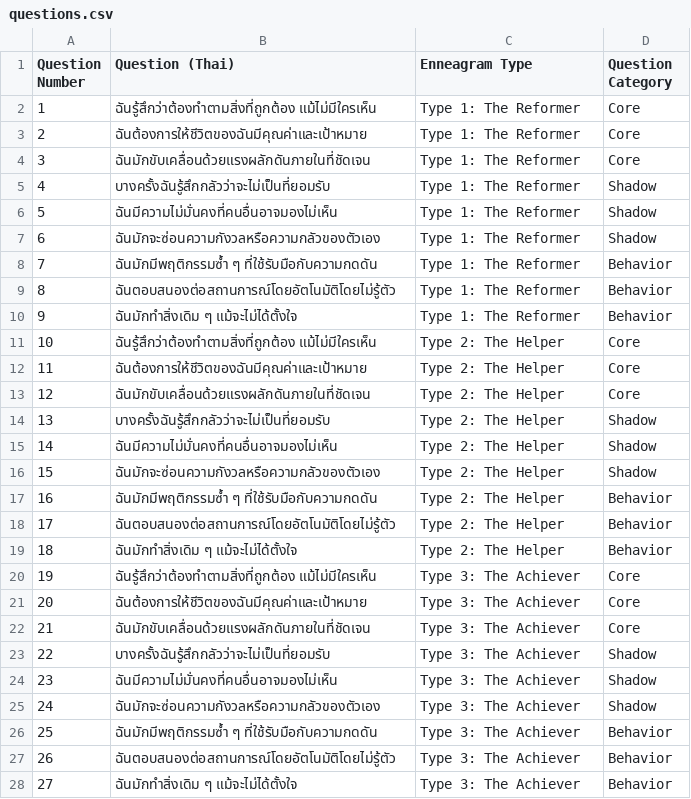
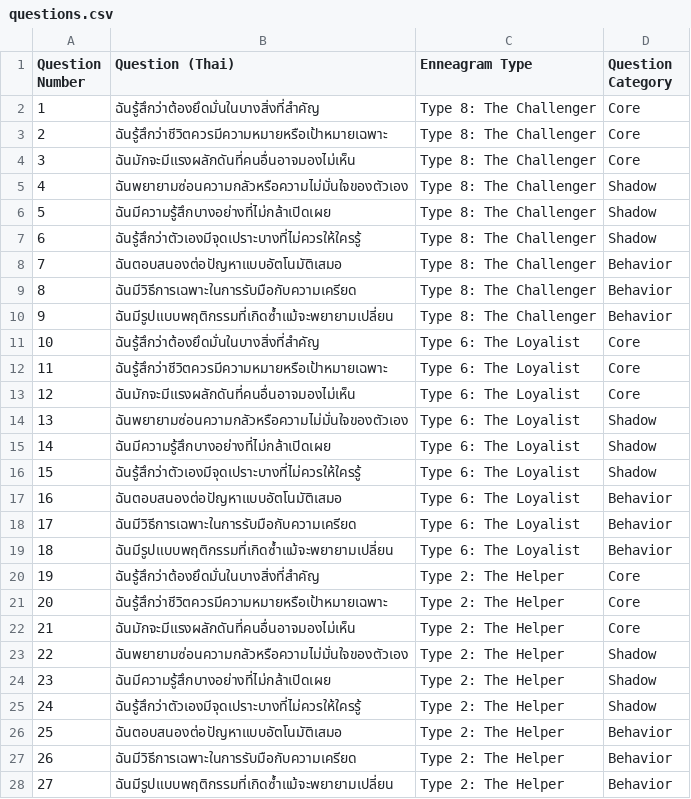
Before and after one commit to bandhitl/enneagram, a CSV file: questions.csv, drawn as a sheet; only a part is shown; the diff covers the shown part only.

Commit message:
Add files via upload

```diff
--- a/questions.csv
+++ b/questions.csv
@@ -1,28 +1,28 @@
 Question Number,Question (Thai),Enneagram Type,Question Category
-1,ฉันรู้สึกว่าต้องทำตามสิ่งที่ถูกต้อง แม้ไม่มีใครเห็น,Type 1: The Reformer,Core
-2,ฉันต้องการให้ชีวิตของฉันมีคุณค่าและเป้าหมาย,Type 1: The Reformer,Core
-3,ฉันมักขับเคลื่อนด้วยแรงผลักดันภายในที่ชัดเจน,Type 1: The Reformer,Core
-4,บางครั้งฉันรู้สึกกลัวว่าจะไม่เป็นที่ยอมรับ,Type 1: The Reformer,Shadow
-5,ฉันมีความไม่มั่นคงที่คนอื่นอาจมองไม่เห็น,Type 1: The Reformer,Shadow
-6,ฉันมักจะซ่อนความกังวลหรือความกลัวของตัวเอง,Type 1: The Reformer,Shadow
-7,ฉันมักมีพฤติกรรมซ้ำ ๆ ที่ใช้รับมือกับความกดดัน,Type 1: The Reformer,Behavior
-8,ฉันตอบสนองต่อสถานการณ์โดยอัตโนมัติโดยไม่รู้ตัว,Type 1: The Reformer,Behavior
-9,ฉันมักทำสิ่งเดิม ๆ แม้จะไม่ได้ตั้งใจ,Type 1: The Reformer,Behavior
-10,ฉันรู้สึกว่าต้องทำตามสิ่งที่ถูกต้อง แม้ไม่มีใครเห็น,Type 2: The Helper,Core
-11,ฉันต้องการให้ชีวิตของฉันมีคุณค่าและเป้าหมาย,Type 2: The Helper,Core
-12,ฉันมักขับเคลื่อนด้วยแรงผลักดันภายในที่ชัดเจน,Type 2: The Helper,Core
-13,บางครั้งฉันรู้สึกกลัวว่าจะไม่เป็นที่ยอมรับ,Type 2: The Helper,Shadow
-14,ฉันมีความไม่มั่นคงที่คนอื่นอาจมองไม่เห็น,Type 2: The Helper,Shadow
-15,ฉันมักจะซ่อนความกังวลหรือความกลัวของตัวเอง,Type 2: The Helper,Shadow
-16,ฉันมักมีพฤติกรรมซ้ำ ๆ ที่ใช้รับมือกับความกดดัน,Type 2: The Helper,Behavior
-17,ฉันตอบสนองต่อสถานการณ์โดยอัตโนมัติโดยไม่รู้ตัว,Type 2: The Helper,Behavior
-18,ฉันมักทำสิ่งเดิม ๆ แม้จะไม่ได้ตั้งใจ,Type 2: The Helper,Behavior
-19,ฉันรู้สึกว่าต้องทำตามสิ่งที่ถูกต้อง แม้ไม่มีใครเห็น,Type 3: The Achiever,Core
-20,ฉันต้องการให้ชีวิตของฉันมีคุณค่าและเป้าหมาย,Type 3: The Achiever,Core
-21,ฉันมักขับเคลื่อนด้วยแรงผลักดันภายในที่ชัดเจน,Type 3: The Achiever,Core
-22,บางครั้งฉันรู้สึกกลัวว่าจะไม่เป็นที่ยอมรับ,Type 3: The Achiever,Shadow
-23,ฉันมีความไม่มั่นคงที่คนอื่นอาจมองไม่เห็น,Type 3: The Achiever,Shadow
-24,ฉันมักจะซ่อนความกังวลหรือความกลัวของตัวเอง,Type 3: The Achiever,Shadow
-25,ฉันมักมีพฤติกรรมซ้ำ ๆ ที่ใช้รับมือกับความกดดัน,Type 3: The Achiever,Behavior
-26,ฉันตอบสนองต่อสถานการณ์โดยอัตโนมัติโดยไม่รู้ตัว,Type 3: The Achiever,Behavior
-27,ฉันมักทำสิ่งเดิม ๆ แม้จะไม่ได้ตั้งใจ,Type 3: The Achiever,Behavior
+1,ฉันรู้สึกว่าต้องยึดมั่นในบางสิ่งที่สำคัญ,Type 8: The Challenger,Core
+2,ฉันรู้สึกว่าชีวิตควรมีความหมายหรือเป้าหมายเฉพาะ,Type 8: The Challenger,Core
+3,ฉันมักจะมีแรงผลักดันที่คนอื่นอาจมองไม่เห็น,Type 8: The Challenger,Core
+4,ฉันพยายามซ่อนความกลัวหรือความไม่มั่นใจของตัวเอง,Type 8: The Challenger,Shadow
+5,ฉันมีความรู้สึกบางอย่างที่ไม่กล้าเปิดเผย,Type 8: The Challenger,Shadow
+6,ฉันรู้สึกว่าตัวเองมีจุดเปราะบางที่ไม่ควรให้ใครรู้,Type 8: The Challenger,Shadow
+7,ฉันตอบสนองต่อปัญหาแบบอัตโนมัติเสมอ,Type 8: The Challenger,Behavior
+8,ฉันมีวิธีการเฉพาะในการรับมือกับความเครียด,Type 8: The Challenger,Behavior
+9,ฉันมีรูปแบบพฤติกรรมที่เกิดซ้ำแม้จะพยายามเปลี่ยน,Type 8: The Challenger,Behavior
+10,ฉันรู้สึกว่าต้องยึดมั่นในบางสิ่งที่สำคัญ,Type 6: The Loyalist,Core
+11,ฉันรู้สึกว่าชีวิตควรมีความหมายหรือเป้าหมายเฉพาะ,Type 6: The Loyalist,Core
+12,ฉันมักจะมีแรงผลักดันที่คนอื่นอาจมองไม่เห็น,Type 6: The Loyalist,Core
+13,ฉันพยายามซ่อนความกลัวหรือความไม่มั่นใจของตัวเอง,Type 6: The Loyalist,Shadow
+14,ฉันมีความรู้สึกบางอย่างที่ไม่กล้าเปิดเผย,Type 6: The Loyalist,Shadow
+15,ฉันรู้สึกว่าตัวเองมีจุดเปราะบางที่ไม่ควรให้ใครรู้,Type 6: The Loyalist,Shadow
+16,ฉันตอบสนองต่อปัญหาแบบอัตโนมัติเสมอ,Type 6: The Loyalist,Behavior
+17,ฉันมีวิธีการเฉพาะในการรับมือกับความเครียด,Type 6: The Loyalist,Behavior
+18,ฉันมีรูปแบบพฤติกรรมที่เกิดซ้ำแม้จะพยายามเปลี่ยน,Type 6: The Loyalist,Behavior
+19,ฉันรู้สึกว่าต้องยึดมั่นในบางสิ่งที่สำคัญ,Type 2: The Helper,Core
+20,ฉันรู้สึกว่าชีวิตควรมีความหมายหรือเป้าหมายเฉพาะ,Type 2: The Helper,Core
+21,ฉันมักจะมีแรงผลักดันที่คนอื่นอาจมองไม่เห็น,Type 2: The Helper,Core
+22,ฉันพยายามซ่อนความกลัวหรือความไม่มั่นใจของตัวเอง,Type 2: The Helper,Shadow
+23,ฉันมีความรู้สึกบางอย่างที่ไม่กล้าเปิดเผย,Type 2: The Helper,Shadow
+24,ฉันรู้สึกว่าตัวเองมีจุดเปราะบางที่ไม่ควรให้ใครรู้,Type 2: The Helper,Shadow
+25,ฉันตอบสนองต่อปัญหาแบบอัตโนมัติเสมอ,Type 2: The Helper,Behavior
+26,ฉันมีวิธีการเฉพาะในการรับมือกับความเครียด,Type 2: The Helper,Behavior
+27,ฉันมีรูปแบบพฤติกรรมที่เกิดซ้ำแม้จะพยายามเปลี่ยน,Type 2: The Helper,Behavior
```
Also changed, not shown: 99 edited cells elsewhere in this file.
